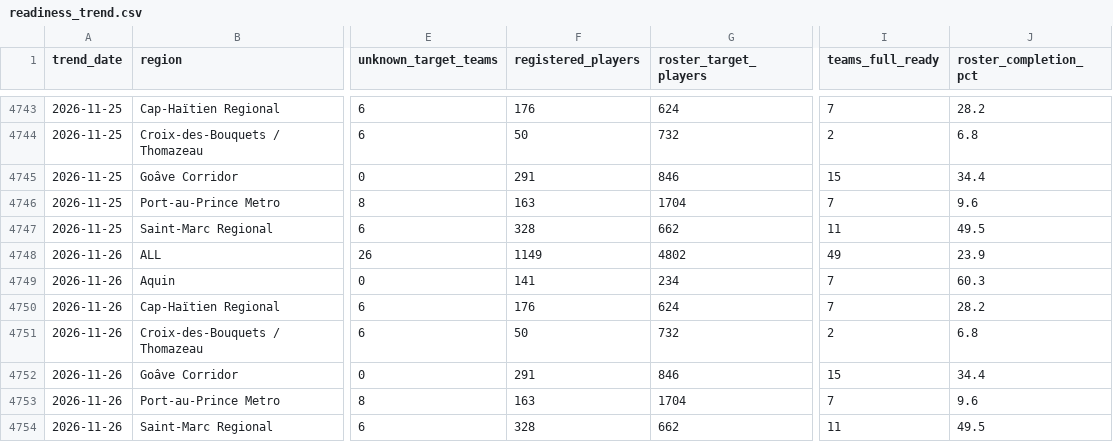
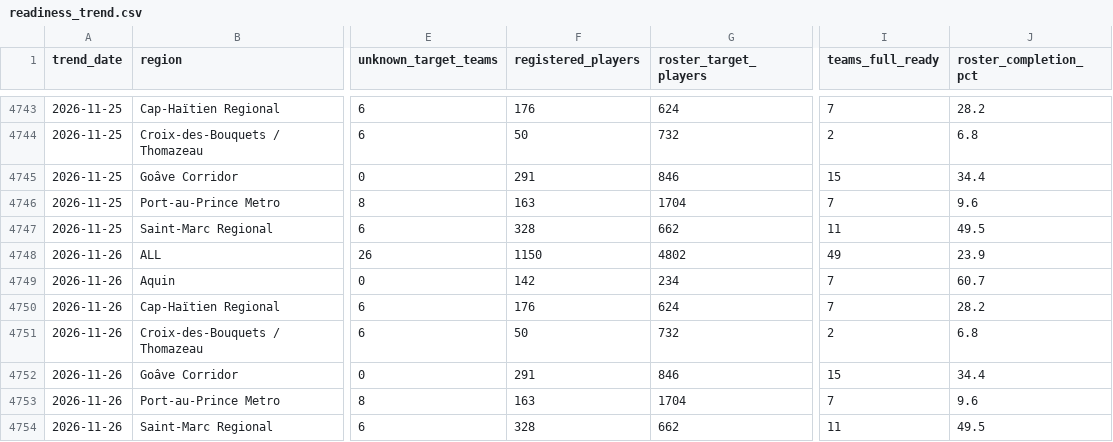
Before and after one commit to cap-git-01/ljh26-monitor, a CSV file: data/readiness_trend.csv, drawn as a sheet; only a part is shown, gaps mark what is left out; the diff names each change by its address in the sheet, - before the commit and + after, or states it on an @@ line.

```diff
--- a/data/readiness_trend.csv
+++ b/data/readiness_trend.csv
-F4748 (registered_players): 1149
+F4748 (registered_players): 1150
-F4749 (registered_players): 141
+F4749 (registered_players): 142
-J4749 (roster_completion_pct): 60.3
+J4749 (roster_completion_pct): 60.7
```
Also changed, not shown: data/events.csv, data/readiness.csv, 1 other file.
